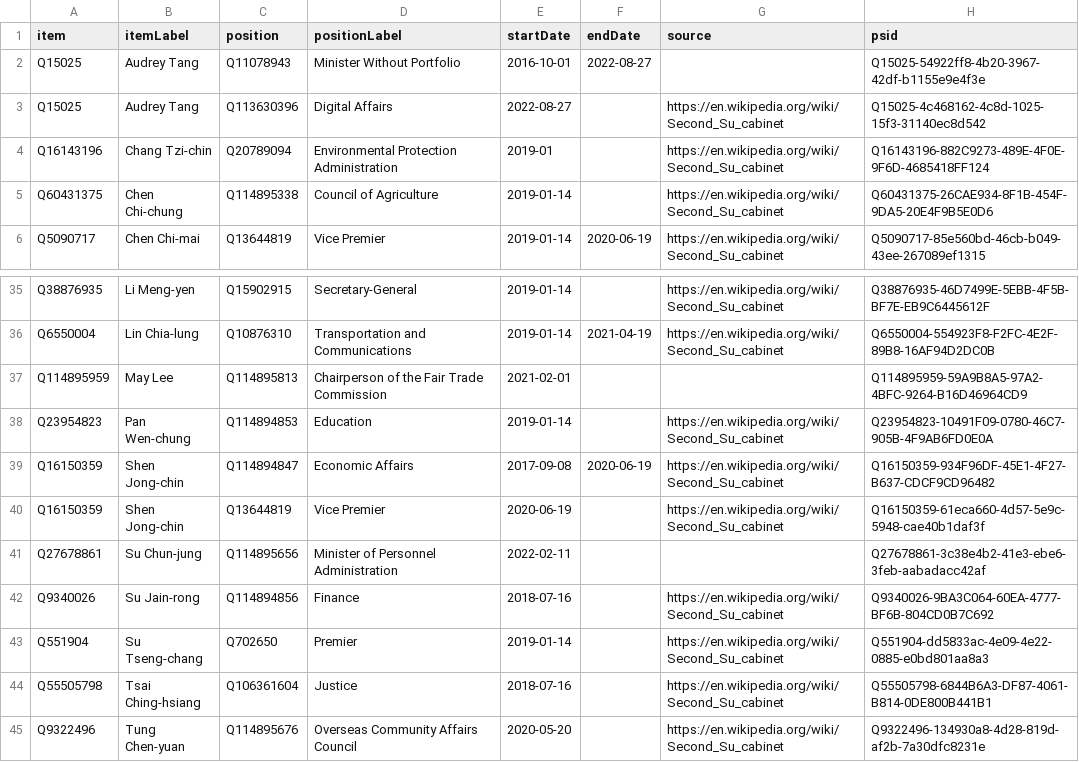
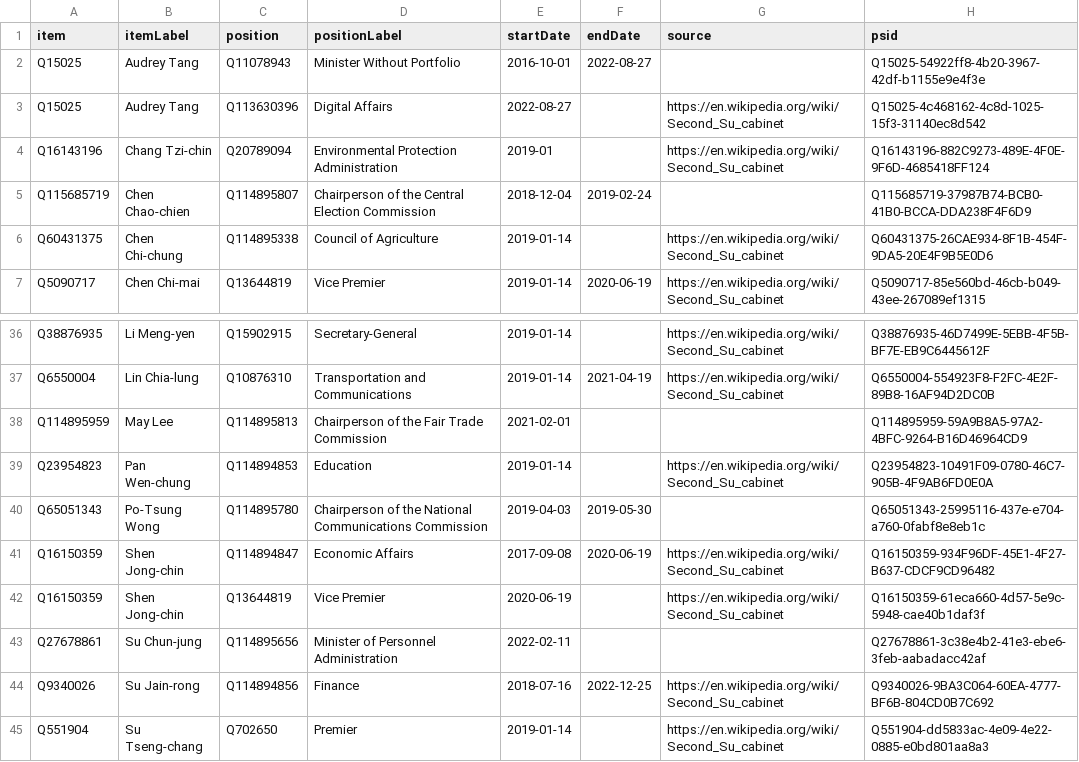
Before and after one commit to every-politician-scrapers/taiwan, a CSV file: sources/cabinet/2019-su-2-enwiki/wikidata.csv, drawn as a sheet; only a part is shown, gaps mark what is left out; the shorter side is filled out with more unchanged rows.

Commit message:
Compare external sources to Wikidata

```diff
--- a/sources/cabinet/2019-su-2-enwiki/wikidata.csv
+++ b/sources/cabinet/2019-su-2-enwiki/wikidata.csv
@@ -4,2 +4,3 @@ Q15025,Audrey Tang,Q113630396,Digital Affairs,2022-08-27,,https://en.wikipedia.o
 Q16143196,Chang Tzi-chin,Q20789094,Environmental Protection Administration,2019-01,,https://en.wikipedia.org/wiki/Second_Su_cabinet,Q16143196-882C9273-489E-4F0E-9F6D-4685418FF124
+Q115685719,Chen Chao-chien,Q114895807,Chairperson of the Central Election Commission,2018-12-04,2019-02-24,,Q115685719-37987B74-BCB0-41B0-BCCA-DDA238F4F6D9
 Q60431375,Chen Chi-chung,Q114895338,Council of Agriculture,2019-01-14,,https://en.wikipedia.org/wiki/Second_Su_cabinet,Q60431375-26CAE934-8F1B-454F-9DA5-20E4F9B5E0D6
@@ -38,2 +39,3 @@ Q114895959,May Lee,Q114895813,Chairperson of the Fair Trade Commission,2021-02-0
 Q23954823,Pan Wen-chung,Q114894853,Education,2019-01-14,,https://en.wikipedia.org/wiki/Second_Su_cabinet,Q23954823-10491F09-0780-46C7-905B-4F9AB6FD0E0A
+Q65051343,Po-Tsung Wong,Q114895780,Chairperson of the National Communications Commission,2019-04-03,2019-05-30,,Q65051343-25995116-437e-e704-a760-0fabf8e8eb1c
 Q16150359,Shen Jong-chin,Q114894847,Economic Affairs,2017-09-08,2020-06-19,https://en.wikipedia.org/wiki/Second_Su_cabinet,Q16150359-934F96DF-45E1-4F27-B637-CDCF9CD96482
@@ -41,3 +43,3 @@ Q16150359,Shen Jong-chin,Q13644819,Vice Premier,2020-06-19,,https://en.wikipedia
 Q27678861,Su Chun-jung,Q114895656,Minister of Personnel Administration,2022-02-11,,,Q27678861-3c38e4b2-41e3-ebe6-3feb-aabadacc42af
-Q9340026,Su Jain-rong,Q114894856,Finance,2018-07-16,,https://en.wikipedia.org/wiki/Second_Su_cabinet,Q9340026-9BA3C064-60EA-4777-BF6B-804CD0B7C692
+Q9340026,Su Jain-rong,Q114894856,Finance,2018-07-16,2022-12-25,https://en.wikipedia.org/wiki/Second_Su_cabinet,Q9340026-9BA3C064-60EA-4777-BF6B-804CD0B7C692
 Q551904,Su Tseng-chang,Q702650,Premier,2019-01-14,,https://en.wikipedia.org/wiki/Second_Su_cabinet,Q551904-dd5833ac-4e09-4e22-0885-e0bd801aa8a3
```
Also changed, not shown: sources/cabinet/2019-su-2-enwiki/diff.csv, sources/cabinet/official/diff.csv, 5 other files.
